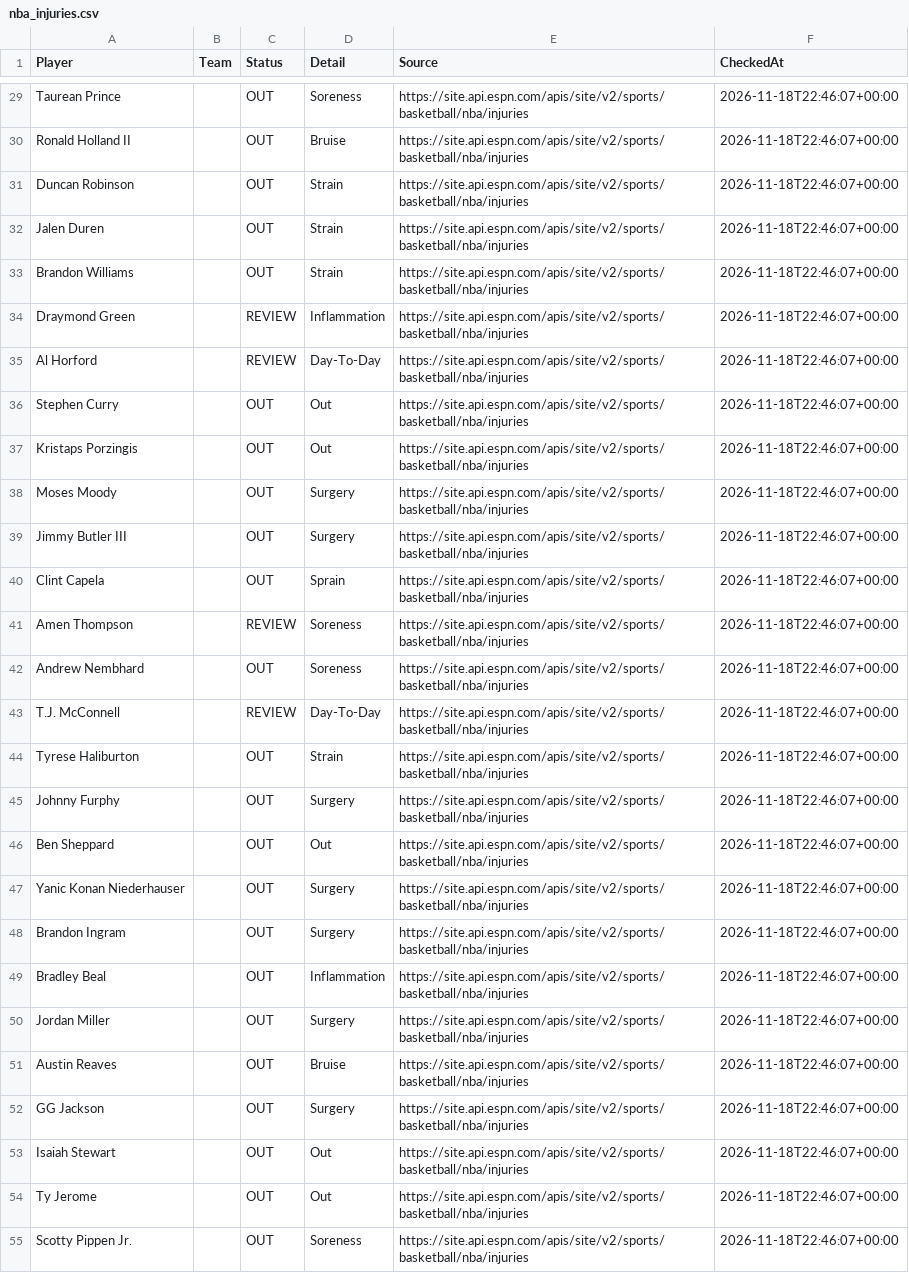
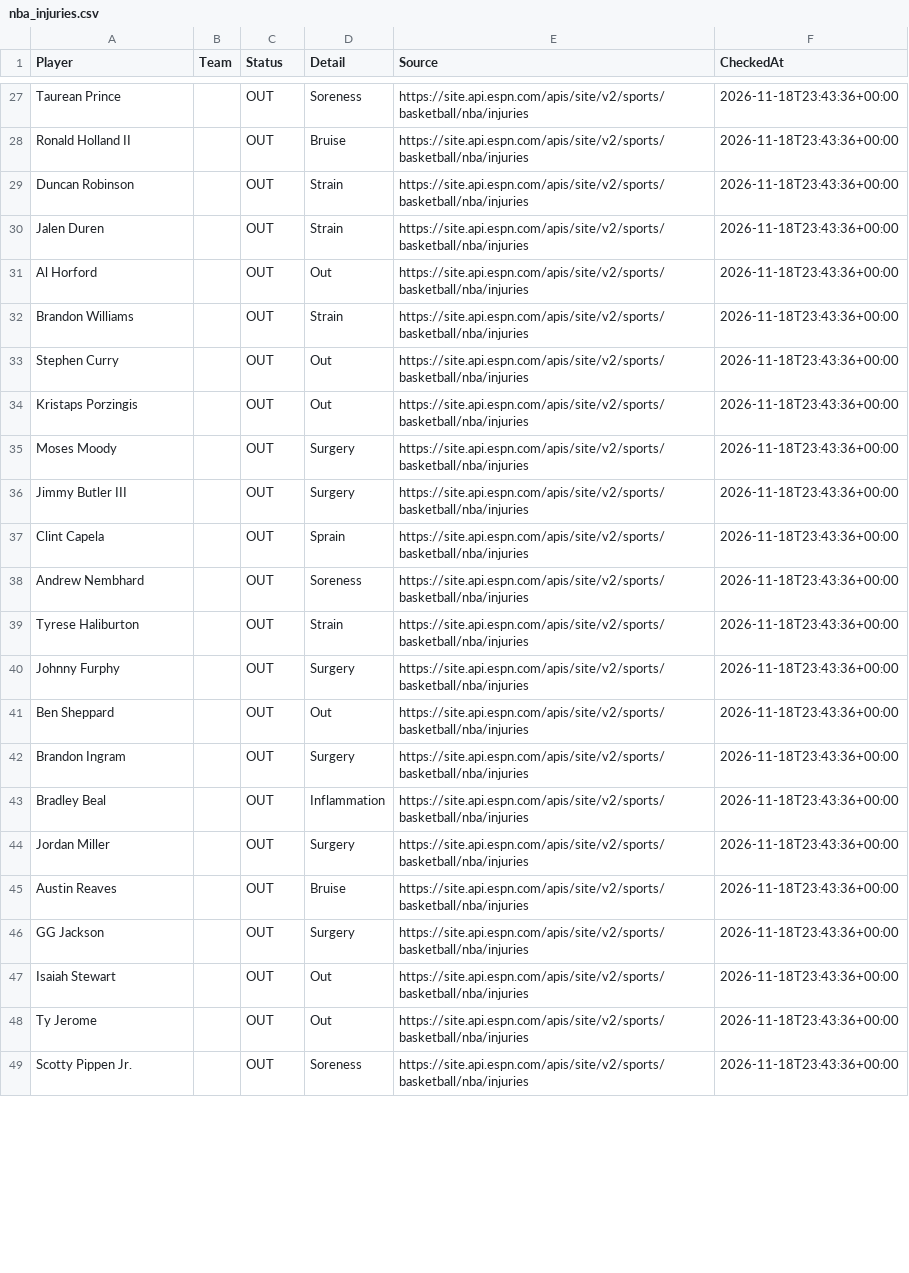
Before and after one commit to jakobabrahamson32-lgtm/courtside-edge, a CSV file: nba_injuries.csv, drawn as a sheet; only a part is shown, gaps mark what is left out; removed rows and columns are numbered as before the commit, all else as after; the diff covers the shown part only; the diff names each change by its address in the sheet, - before the commit and + after, or states it on an @@ line.

```diff
--- a/nba_injuries.csv
+++ b/nba_injuries.csv
-F27:F30 (CheckedAt): 2026-11-18T22:46:07+00:00
+F27:F30 (CheckedAt): 2026-11-18T23:43:36+00:00
-row 33: Brandon Williams |  | OUT | Strain | https://site.api.espn.com/apis/site/v2/sports/basketball/nba/injuries | 2026-11-18T22:46:07+00:00
-row 34: Draymond Green |  | REVIEW | Inflammation | https://site.api.espn.com/apis/site/v2/sports/basketball/nba/injuries | 2026-11-18T22:46:07+00:00
-C31 (Status): REVIEW
+C31 (Status): OUT
-D31 (Detail): Day-To-Day
+D31 (Detail): Out
-F31 (CheckedAt): 2026-11-18T22:46:07+00:00
+F31 (CheckedAt): 2026-11-18T23:43:36+00:00
+row 32: Brandon Williams |  | OUT | Strain | https://site.api.espn.com/apis/site/v2/sports/basketball/nba/injuries | 2026-11-18T23:43:36+00:00
-F33:F37 (CheckedAt): 2026-11-18T22:46:07+00:00
+F33:F37 (CheckedAt): 2026-11-18T23:43:36+00:00
-row 41: Amen Thompson |  | REVIEW | Soreness | https://site.api.espn.com/apis/site/v2/sports/basketball/nba/injuries | 2026-11-18T22:46:07+00:00
-F38 (CheckedAt): 2026-11-18T22:46:07+00:00
+F38 (CheckedAt): 2026-11-18T23:43:36+00:00
-row 43: T.J. McConnell |  | REVIEW | Day-To-Day | https://site.api.espn.com/apis/site/v2/sports/basketball/nba/injuries | 2026-11-18T22:46:07+00:00
-F39:F41 (CheckedAt): 2026-11-18T22:46:07+00:00
+F39:F41 (CheckedAt): 2026-11-18T23:43:36+00:00
-row 47: Yanic Konan Niederhauser |  | OUT | Surgery | https://site.api.espn.com/apis/site/v2/sports/basketball/nba/injuries | 2026-11-18T22:46:07+00:00
-F42:F49 (CheckedAt): 2026-11-18T22:46:07+00:00
+F42:F49 (CheckedAt): 2026-11-18T23:43:36+00:00
```
Also changed, not shown: 3 added rows, 2 removed rows and 84 edited cells elsewhere in this file, nfl_injuries.csv, 1 other file.
